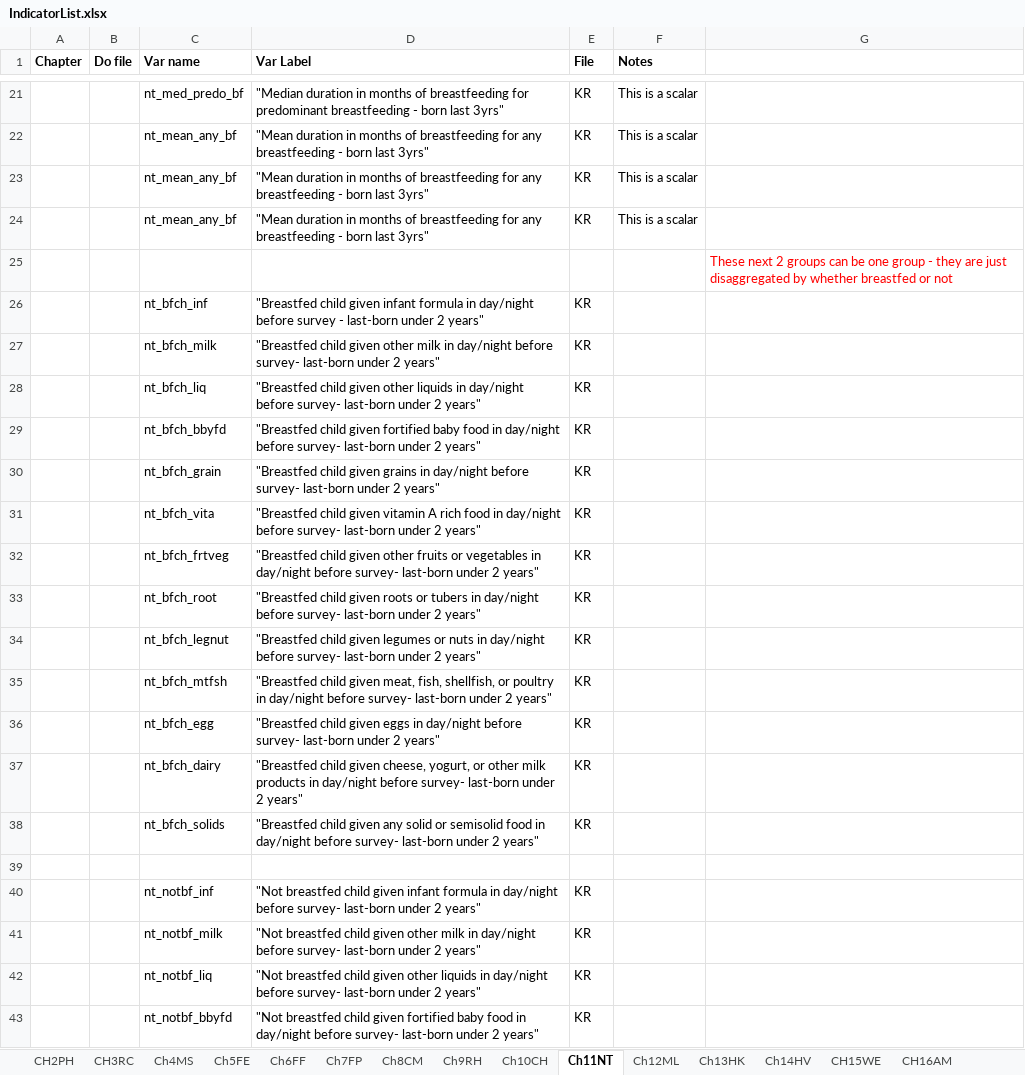
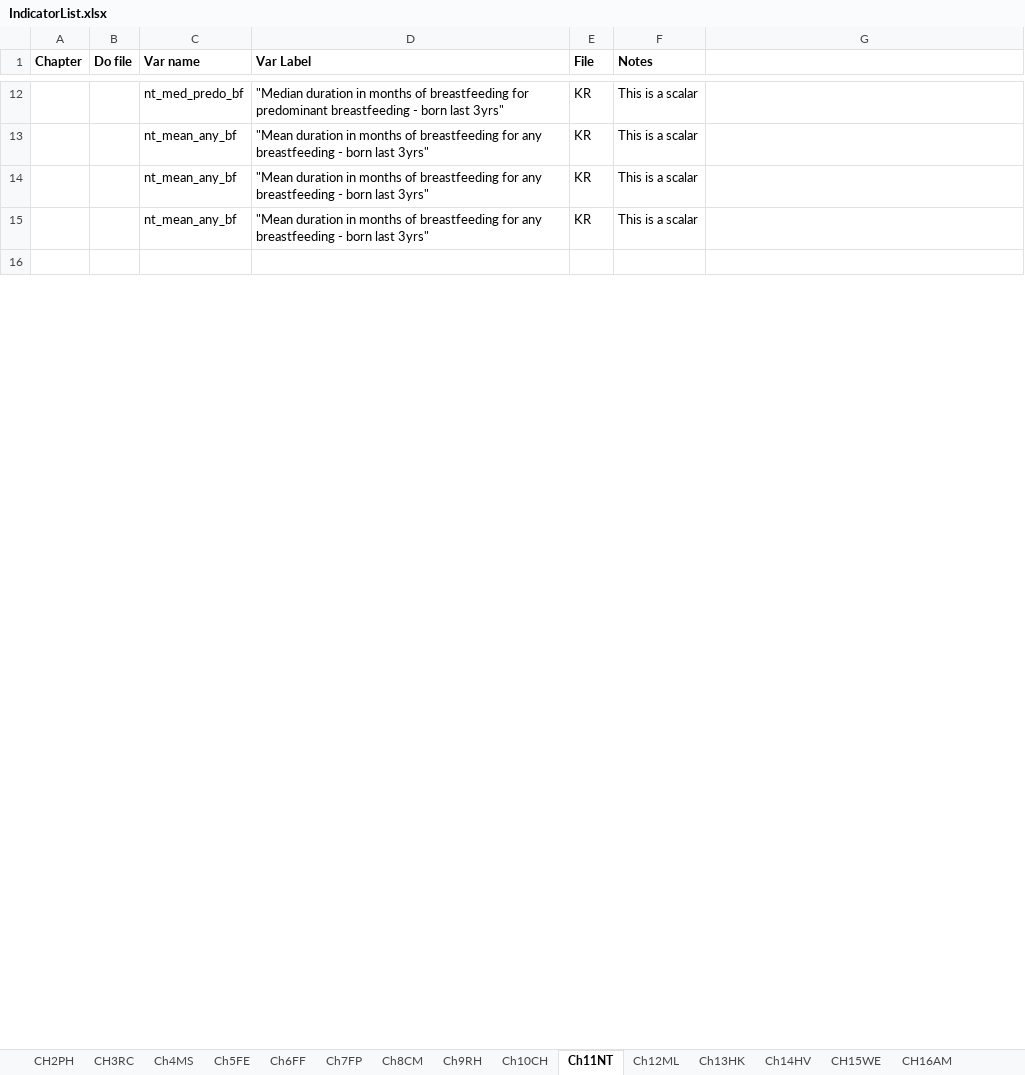
Before and after one commit to DHSProgram/DHS-Indicators-Stata, an Excel workbook: IndicatorList.xlsx, sheet Ch11NT, drawn as a sheet; only a part is shown, gaps mark what is left out; values as stored, in another font and other column widths than the file's, no borders; removed rows and columns are numbered as before the commit, all else as after; the diff covers the shown part only; the diff names each change by its address in the sheet, - before the commit and + after, or states it on an @@ line.

```diff
--- a/IndicatorList.xlsx (sheet Ch11NT)
+++ b/IndicatorList.xlsx (sheet Ch11NT)
-row 25:  |  |  |  |  |  | These next 2 groups can be one group - they are just disaggregated by whether breastfed or not
-row 26:  |  | nt_bfch_inf | "Breastfed child given infant formula in day/night before survey - last-born under 2 years" | KR
-row 27:  |  | nt_bfch_milk | "Breastfed child given other milk in day/night before survey- last-born under 2 years" | KR
-row 28:  |  | nt_bfch_liq | "Breastfed child given other liquids in day/night before survey- last-born under 2 years" | KR
-row 29:  |  | nt_bfch_bbyfd | "Breastfed child given fortified baby food in day/night before survey- last-born under 2 years" | KR
-row 30:  |  | nt_bfch_grain | "Breastfed child given grains in day/night before survey- last-born under 2 years" | KR
-row 31:  |  | nt_bfch_vita | "Breastfed child given vitamin A rich food in day/night before survey- last-born under 2 years" | KR
-row 32:  |  | nt_bfch_frtveg | "Breastfed child given other fruits or vegetables in day/night before survey- last-born under 2 years" | KR
-row 33:  |  | nt_bfch_root | "Breastfed child given roots or tubers in day/night before survey- last-born under 2 years" | KR
-row 34:  |  | nt_bfch_legnut | "Breastfed child given legumes or nuts in day/night before survey- last-born under 2 years" | KR
-row 35:  |  | nt_bfch_mtfsh | "Breastfed child given meat, fish, shellfish, or poultry in day/night before survey- last-born under 2 years" | KR
-row 36:  |  | nt_bfch_egg | "Breastfed child given eggs in day/night before survey- last-born under 2 years" | KR
-row 37:  |  | nt_bfch_dairy | "Breastfed child given cheese, yogurt, or other milk products in day/night before survey- last-born under 2 years" | KR
-row 38:  |  | nt_bfch_solids | "Breastfed child given any solid or semisolid food in day/night before survey- last-born under 2 years" | KR
-row 40:  |  | nt_notbf_inf | "Not breastfed child given infant formula in day/night before survey- last-born under 2 years" | KR
-row 41:  |  | nt_notbf_milk | "Not breastfed child given other milk in day/night before survey- last-born under 2 years" | KR
-row 42:  |  | nt_notbf_liq | "Not breastfed child given other liquids in day/night before survey- last-born under 2 years" | KR
-row 43:  |  | nt_notbf_bbyfd | "Not breastfed child given fortified baby food in day/night before survey- last-born under 2 years" | KR
```
Also changed, not shown: 42 added rows, 41 removed rows, 6 moved rows, 48 edited cells and cell formats elsewhere in this sheet, sheet CH17DV, sheet Ch13HK, DHS7tabplan/Tab_Plan_Chap04_Marriage_and_Sexual_Activity_VII_13April2018.xlsx, DHS7tabplan/Tab_plan_Ch_SDG_VII_5Sept2018.xlsx, 15 other files.
